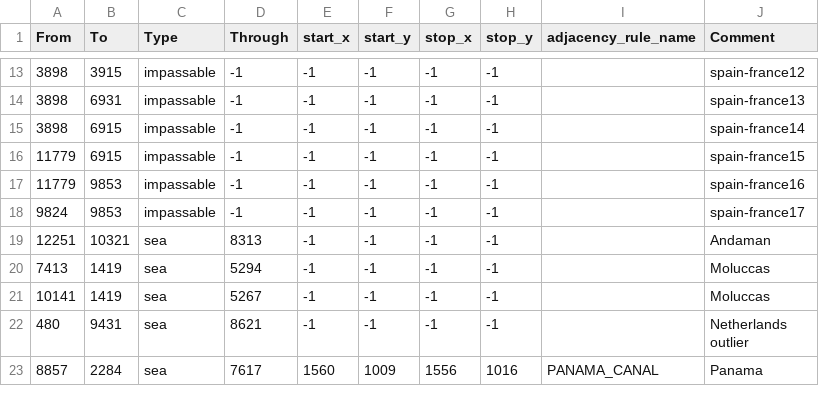
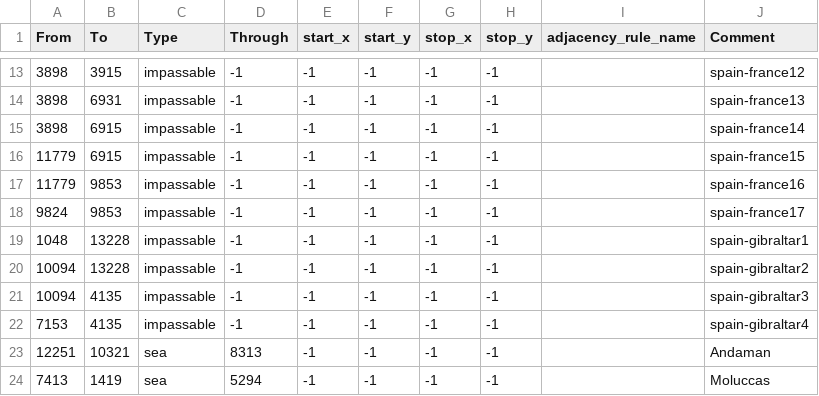
Before and after one commit to Panda1941/hhm3, a CSV file: map/adjacencies.csv, drawn as a sheet; only a part is shown, gaps mark what is left out; the shorter side is filled out with more unchanged rows; the diff names each change by its address in the sheet, - before the commit and + after, or states it on an @@ line.

```diff
--- a/map/adjacencies.csv
+++ b/map/adjacencies.csv
+row 19: 1048 | 13228 | impassable | -1 | -1 | -1 | -1 | -1 |  | spain-gibraltar1
+row 20: 10094 | 13228 | impassable | -1 | -1 | -1 | -1 | -1 |  | spain-gibraltar2
+row 21: 10094 | 4135 | impassable | -1 | -1 | -1 | -1 | -1 |  | spain-gibraltar3
+row 22: 7153 | 4135 | impassable | -1 | -1 | -1 | -1 | -1 |  | spain-gibraltar4
```
Also changed, not shown: 7 other files.
